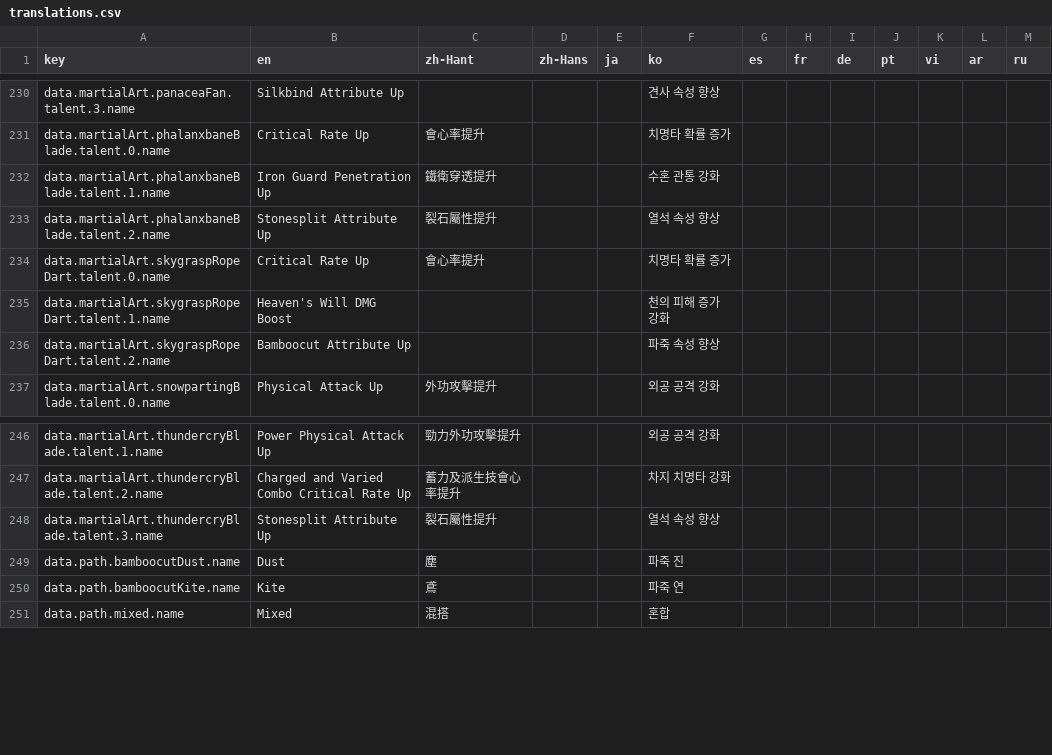
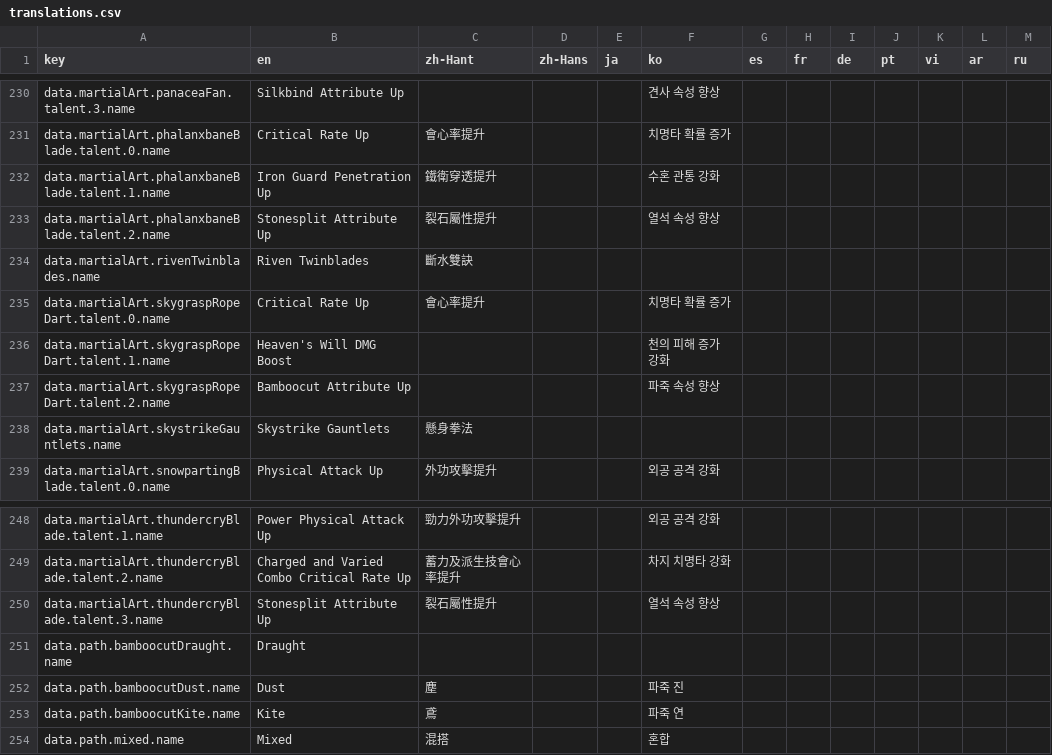
Before and after one commit to greydust/where-builds-meet, a CSV file: locales/translations.csv, drawn as a sheet; only a part is shown, gaps mark what is left out; the diff names each change by its address in the sheet, - before the commit and + after, or states it on an @@ line.

Commit message:
Add Draught planner path
Register Skystrike Gauntlets and Riven Twinblades so Draught builds can be planned while preserving existing universal selections.

```diff
--- a/locales/translations.csv
+++ b/locales/translations.csv
+row 234: data.martialArt.rivenTwinblades.name | Riven Twinblades | 斷水雙訣
+row 238: data.martialArt.skystrikeGauntlets.name | Skystrike Gauntlets | 懸身拳法
+row 251: data.path.bamboocutDraught.name | Draught
```
Also changed, not shown: 14 other files.
